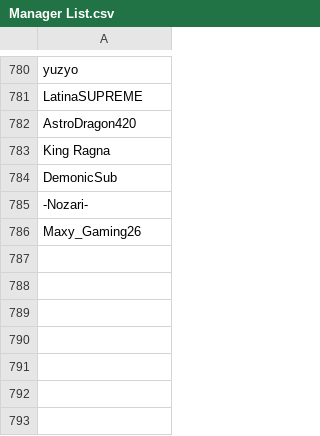
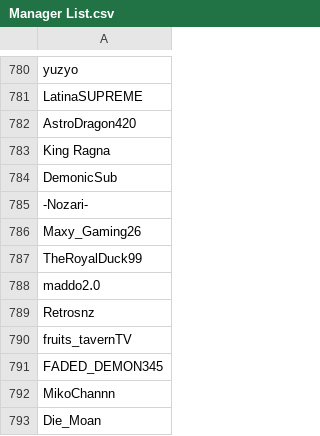
Before and after one commit to SpiritXR/Patreon-List-Manager-List, a CSV file: Manager List.csv, drawn as a sheet; only a part is shown, gaps mark what is left out; the diff names each change by its address in the sheet, - before the commit and + after, or states it on an @@ line.

Commit message:
Update Manager List.csv
added Chaos Cavern Staff:

TheRoyalDuck99
maddo2․0
Retrosnz
fruits_tavernTV
FADED_DEMON345
MikoChannn
Die_Moan

```diff
--- a/Manager List.csv
+++ b/Manager List.csv
+row 787: TheRoyalDuck99
+row 788: maddo2․0
+row 789: Retrosnz
+row 790: fruits_tavernTV
+row 791: FADED_DEMON345
+row 792: MikoChannn
+row 793: Die_Moan
```
